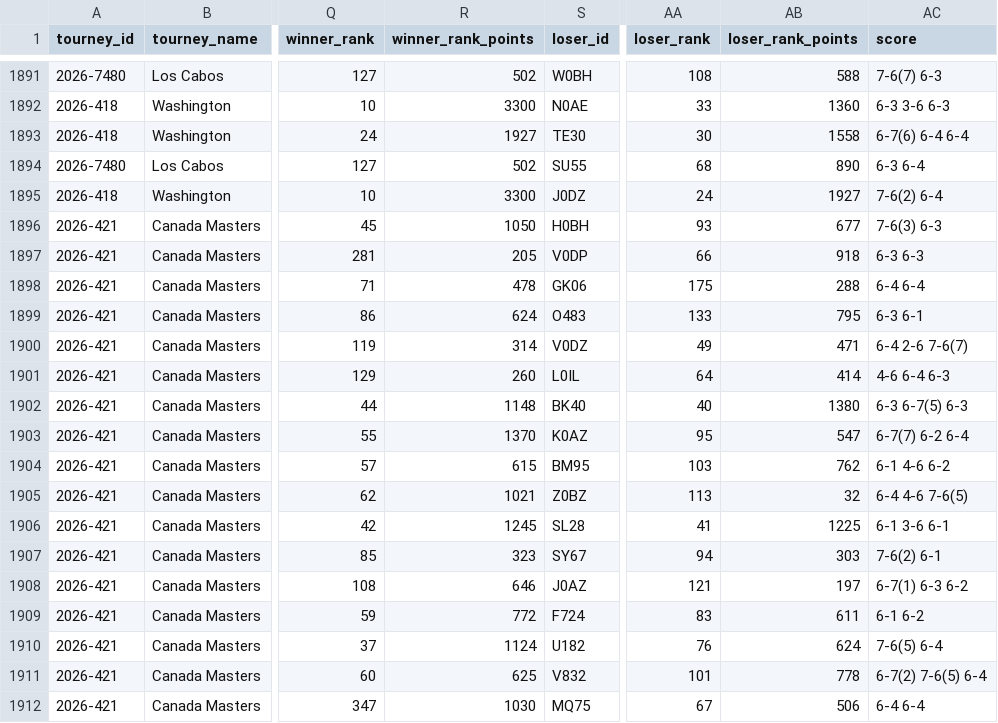
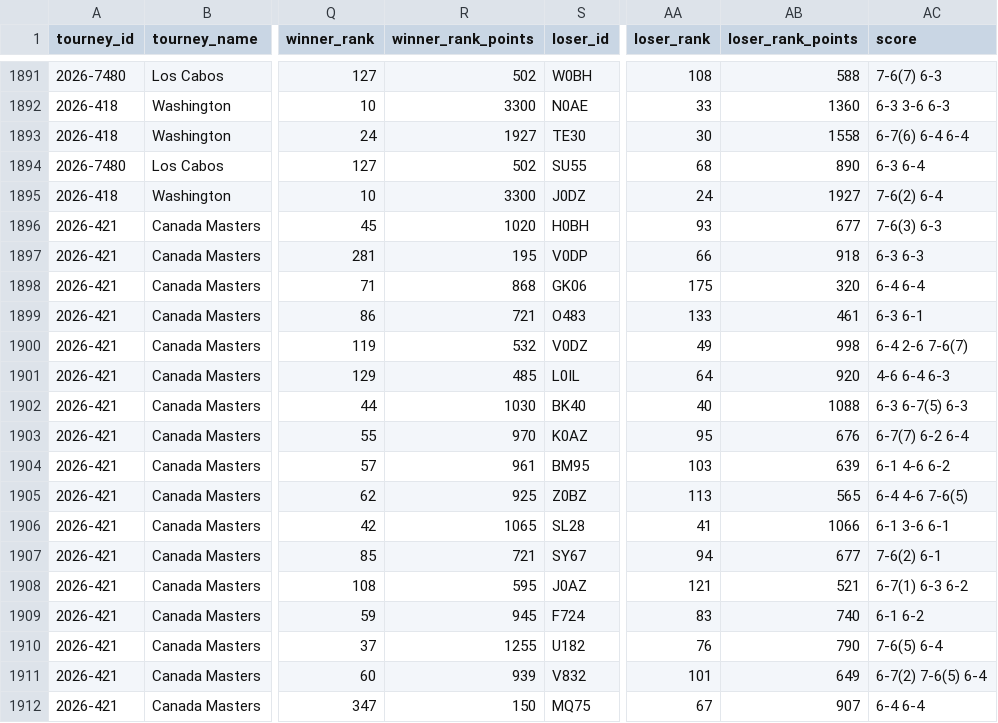
Before and after one commit to gmalbert/tennis-predictions, a CSV file: tml-data/2026.csv, drawn as a sheet; only a part is shown, gaps mark what is left out; the diff covers the shown part only; the diff names each change by its address in the sheet, - before the commit and + after, or states it on an @@ line.

```diff
--- a/tml-data/2026.csv
+++ b/tml-data/2026.csv
-R1896 (winner_rank_points): 1050
+R1896 (winner_rank_points): 1020
-R1897 (winner_rank_points): 205
+R1897 (winner_rank_points): 195
-R1898 (winner_rank_points): 478
+R1898 (winner_rank_points): 868
-AB1898 (loser_rank_points): 288
+AB1898 (loser_rank_points): 320
-R1899 (winner_rank_points): 624
+R1899 (winner_rank_points): 721
-AB1899 (loser_rank_points): 795
+AB1899 (loser_rank_points): 461
-R1900 (winner_rank_points): 314
+R1900 (winner_rank_points): 532
-AB1900 (loser_rank_points): 471
+AB1900 (loser_rank_points): 998
-R1901 (winner_rank_points): 260
+R1901 (winner_rank_points): 485
-AB1901 (loser_rank_points): 414
+AB1901 (loser_rank_points): 920
-R1902 (winner_rank_points): 1148
+R1902 (winner_rank_points): 1030
-AB1902 (loser_rank_points): 1380
+AB1902 (loser_rank_points): 1088
-R1903 (winner_rank_points): 1370
+R1903 (winner_rank_points): 970
-AB1903 (loser_rank_points): 547
+AB1903 (loser_rank_points): 676
-R1904 (winner_rank_points): 615
+R1904 (winner_rank_points): 961
-AB1904 (loser_rank_points): 762
+AB1904 (loser_rank_points): 639
-R1905 (winner_rank_points): 1021
+R1905 (winner_rank_points): 925
-AB1905 (loser_rank_points): 32
+AB1905 (loser_rank_points): 565
-R1906 (winner_rank_points): 1245
+R1906 (winner_rank_points): 1065
-AB1906 (loser_rank_points): 1225
+AB1906 (loser_rank_points): 1066
-R1907 (winner_rank_points): 323
+R1907 (winner_rank_points): 721
-AB1907 (loser_rank_points): 303
+AB1907 (loser_rank_points): 677
-R1908 (winner_rank_points): 646
+R1908 (winner_rank_points): 595
-AB1908 (loser_rank_points): 197
+AB1908 (loser_rank_points): 521
-R1909 (winner_rank_points): 772
+R1909 (winner_rank_points): 945
-AB1909 (loser_rank_points): 611
+AB1909 (loser_rank_points): 740
-R1910 (winner_rank_points): 1124
+R1910 (winner_rank_points): 1255
-AB1910 (loser_rank_points): 624
+AB1910 (loser_rank_points): 790
-R1911 (winner_rank_points): 625
+R1911 (winner_rank_points): 939
-AB1911 (loser_rank_points): 778
+AB1911 (loser_rank_points): 649
-R1912 (winner_rank_points): 1030
+R1912 (winner_rank_points): 150
-AB1912 (loser_rank_points): 506
+AB1912 (loser_rank_points): 907
```
Also changed, not shown: 137 edited cells elsewhere in this file, data_files/flashscore_odds_history.csv, tml-data/ongoing_tourneys.csv, 4 other files.
